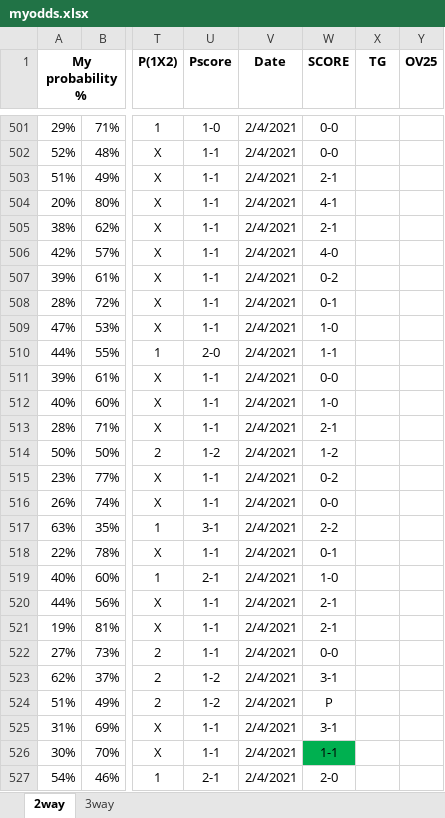
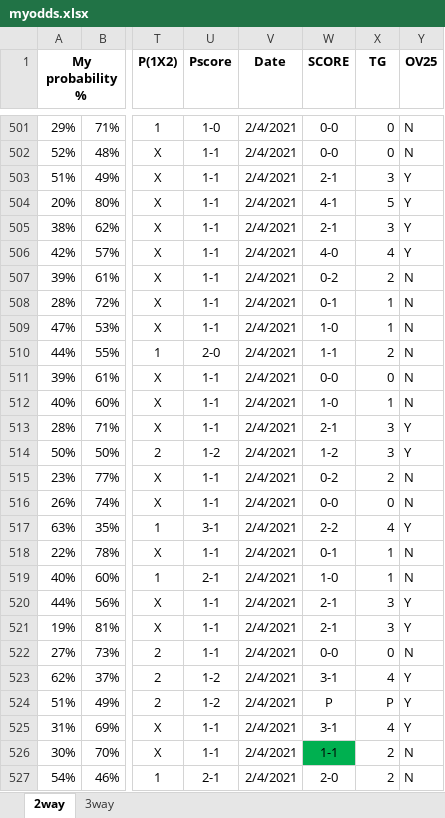
Before and after one commit to gitboyzorro5/FDAS, an Excel workbook: myodds.xlsx, sheet 2way, drawn as a sheet; only a part is shown, gaps mark what is left out; values as stored, in another font and other column widths than the file's, no borders; the diff covers the shown part only; the diff names each change by its address in the sheet, - before the commit and + after, or states it on an @@ line.

```diff
--- a/myodds.xlsx (sheet 2way)
+++ b/myodds.xlsx (sheet 2way)
-X501:X502 (TG): (empty)
+X501:X502 (TG): 0
-Y501:Y502 (OV25): (empty)
+Y501:Y502 (OV25): N
-X503 (TG): (empty)
+X503 (TG): 3
-Y503:Y506 (OV25): (empty)
+Y503:Y506 (OV25): Y
-X504 (TG): (empty)
+X504 (TG): 5
-X505 (TG): (empty)
+X505 (TG): 3
-X506 (TG): (empty)
+X506 (TG): 4
-X507 (TG): (empty)
+X507 (TG): 2
-Y507:Y512 (OV25): (empty)
+Y507:Y512 (OV25): N
-X508:X509 (TG): (empty)
+X508:X509 (TG): 1
-X510 (TG): (empty)
+X510 (TG): 2
-X511 (TG): (empty)
+X511 (TG): 0
-X512 (TG): (empty)
+X512 (TG): 1
-X513:X514 (TG): (empty)
+X513:X514 (TG): 3
-Y513:Y514 (OV25): (empty)
+Y513:Y514 (OV25): Y
-X515 (TG): (empty)
+X515 (TG): 2
-Y515:Y516 (OV25): (empty)
+Y515:Y516 (OV25): N
-X516 (TG): (empty)
+X516 (TG): 0
-X517 (TG): (empty)
+X517 (TG): 4
-Y517 (OV25): (empty)
+Y517 (OV25): Y
-X518:X519 (TG): (empty)
+X518:X519 (TG): 1
-Y518:Y519 (OV25): (empty)
+Y518:Y519 (OV25): N
-X520:X521 (TG): (empty)
+X520:X521 (TG): 3
-Y520:Y521 (OV25): (empty)
+Y520:Y521 (OV25): Y
-X522 (TG): (empty)
+X522 (TG): 0
-Y522 (OV25): (empty)
+Y522 (OV25): N
-X523 (TG): (empty)
+X523 (TG): 4
-Y523:Y525 (OV25): (empty)
+Y523:Y525 (OV25): Y
-X524 (TG): (empty)
+X524 (TG): P
-X525 (TG): (empty)
+X525 (TG): 4
-X526:X527 (TG): (empty)
+X526:X527 (TG): 2
-Y526:Y527 (OV25): (empty)
+Y526:Y527 (OV25): N
```
Also changed, not shown: 412 edited cells elsewhere in this sheet, 4 other files.
